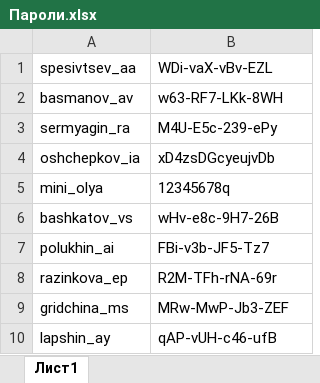
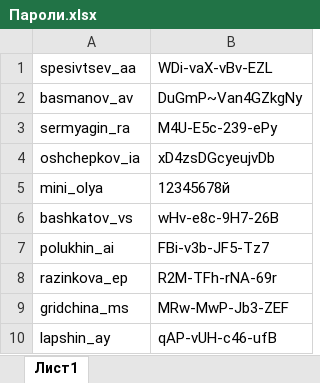
Before and after one commit to isuharev/project_Thoth, an Excel workbook: Пароли.xlsx, sheet Лист1, drawn as a sheet; values as stored, in another font and other column widths than the file's, no borders; the diff names each change by its address in the sheet, - before the commit and + after, or states it on an @@ line.

```diff
--- a/Пароли.xlsx (sheet Лист1)
+++ b/Пароли.xlsx (sheet Лист1)
-B2: w63-RF7-LKk-8WH
+B2: DuGmP~Van4GZkgNy
-B5: 12345678q
+B5: 12345678й
```
Also changed, not shown: 17 other files.
